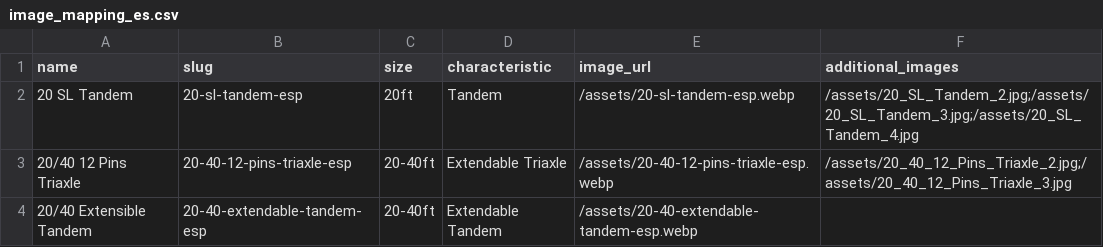
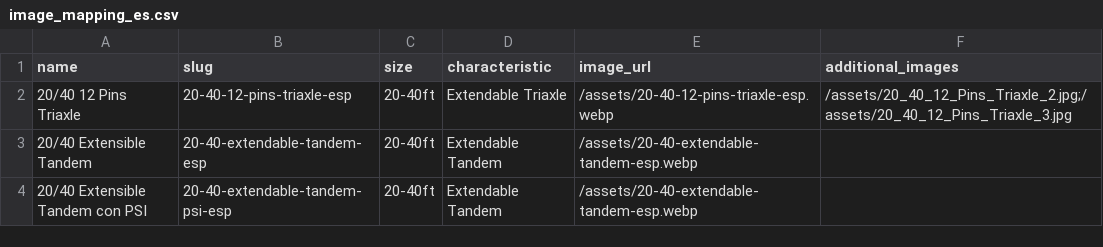
Before and after one commit to alanquantic/AmericanChassisDepot, a CSV file: data/image_mapping_es.csv, drawn as a sheet; only a part is shown; the shorter side is filled out with more unchanged rows; the diff names each change by its address in the sheet, - before the commit and + after, or states it on an @@ line.

```diff
--- a/data/image_mapping_es.csv
+++ b/data/image_mapping_es.csv
-row 2: 20 SL Tandem | 20-sl-tandem-esp | 20ft | Tandem | /assets/20-sl-tandem-esp.webp | /assets/20_SL_Tandem_2.jpg;/assets/20_SL_Tandem_3.jpg;/assets/20_SL_Tandem_4.jpg
```
Also changed, not shown: data/image_mapping.csv, 4 other files.
